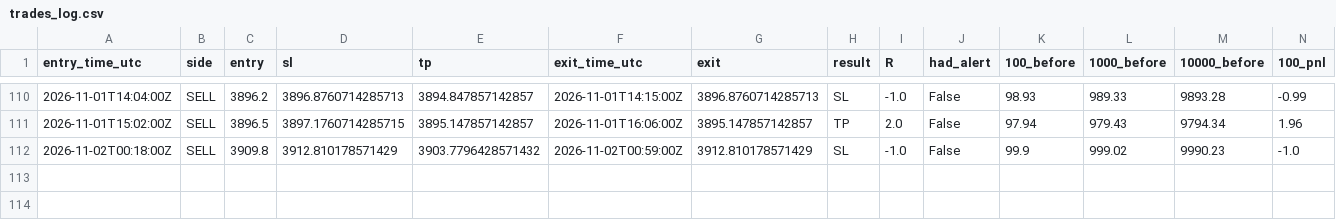
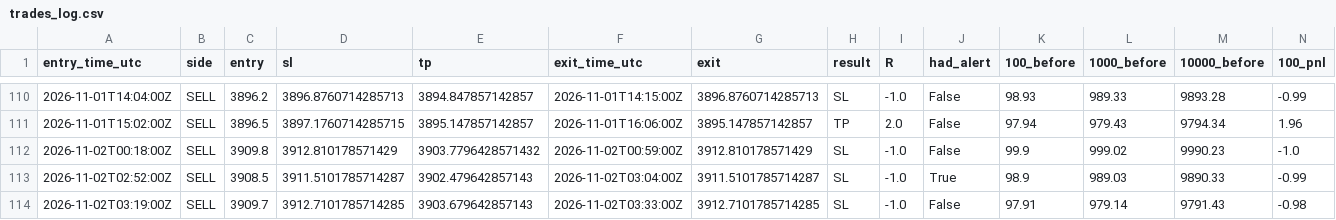
Before and after one commit to VybeEdge/paxg-orb-monitor2, a CSV file: trades_log.csv, drawn as a sheet; only a part is shown, gaps mark what is left out; rows hold the shown columns only; the diff names each change by its address in the sheet, - before the commit and + after, or states it on an @@ line.

```diff
--- a/trades_log.csv
+++ b/trades_log.csv
+row 113: 2026-11-02T02:52:00Z | SELL | 3908.5 | 3911.5101785714287 | 3902.479642857143 | 2026-11-02T03:04:00Z | 3911.5101785714287 | SL | -1.0 | True | 98.9 | 989.03 | 9890.33 | -0.99
+row 114: 2026-11-02T03:19:00Z | SELL | 3909.7 | 3912.7101785714285 | 3903.679642857143 | 2026-11-02T03:33:00Z | 3912.7101785714285 | SL | -1.0 | False | 97.91 | 979.14 | 9791.43 | -0.98
```
Also changed, not shown: alerts_log.csv, 4 other files.
